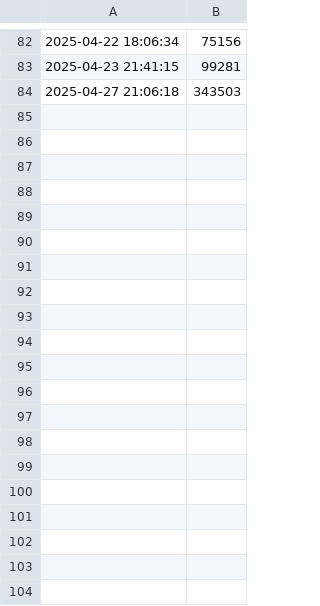
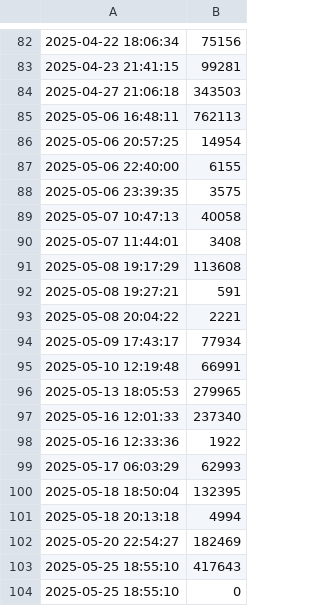
Before and after one commit to rmesend/ICECortesdeLuz, a CSV file: log_cortes.csv, drawn as a sheet; only a part is shown, gaps mark what is left out; the diff covers the shown part only; the diff names each change by its address in the sheet, - before the commit and + after, or states it on an @@ line.

Commit message:
7 de sep update
Actulizacion de sep

```diff
--- a/log_cortes.csv
+++ b/log_cortes.csv
+row 85: 2025-05-06 16:48:11 | 762113
+row 86: 2025-05-06 20:57:25 | 14954
+row 87: 2025-05-06 22:40:00 | 6155
+row 88: 2025-05-06 23:39:35 | 3575
+row 89: 2025-05-07 10:47:13 | 40058
+row 90: 2025-05-07 11:44:01 | 3408
+row 91: 2025-05-08 19:17:29 | 113608
+row 92: 2025-05-08 19:27:21 | 591
+row 93: 2025-05-08 20:04:22 | 2221
+row 94: 2025-05-09 17:43:17 | 77934
+row 95: 2025-05-10 12:19:48 | 66991
+row 96: 2025-05-13 18:05:53 | 279965
+row 97: 2025-05-16 12:01:33 | 237340
+row 98: 2025-05-16 12:33:36 | 1922
+row 99: 2025-05-17 06:03:29 | 62993
+row 100: 2025-05-18 18:50:04 | 132395
+row 101: 2025-05-18 20:13:18 | 4994
+row 102: 2025-05-20 22:54:27 | 182469
+row 103: 2025-05-25 18:55:10 | 417643
+row 104: 2025-05-25 18:55:10 | 0
```
Also changed, not shown: 51 added rows elsewhere in this file.
